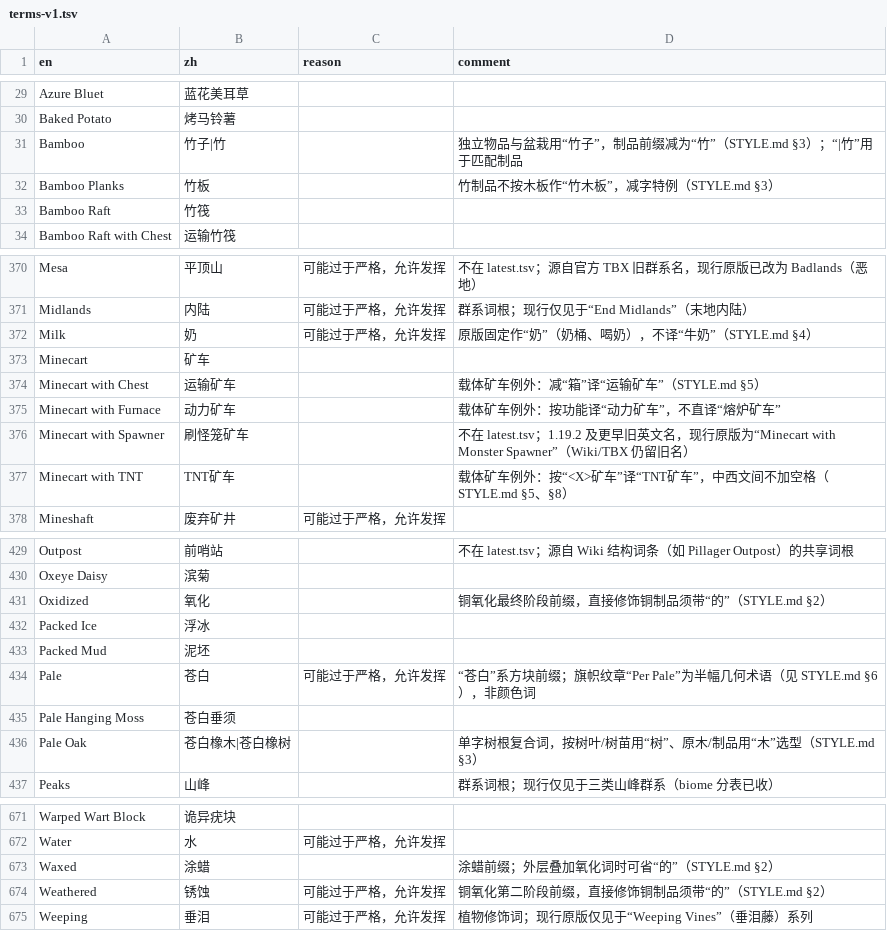
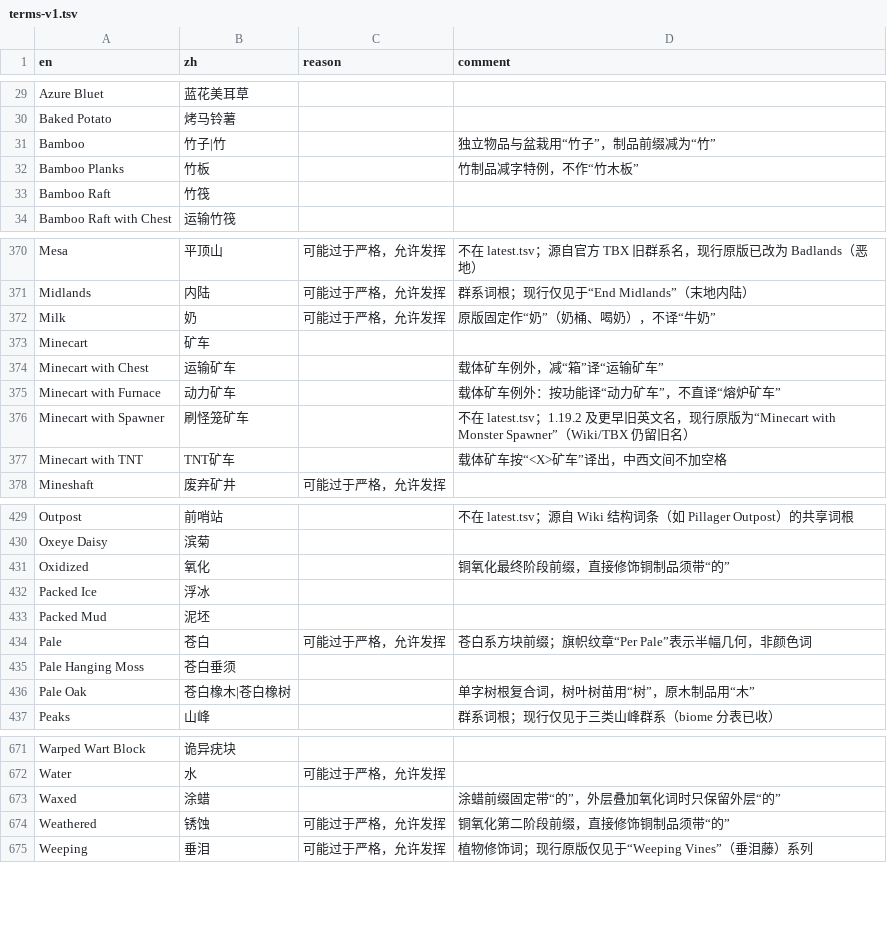
Before and after one commit to CFPAOrg/Glossary, a TSV file: Vanilla/terms/terms-v1.tsv, drawn as a sheet; only a part is shown, gaps mark what is left out; the diff covers the shown part only.

Commit message:
docs: 重写 README 与术语规范并移除旧章节交叉引用
- README 改为资产清单、常见用法与文档导航，`Docs/TERMGEN.md` 内容并入 `utility/README.md`
- `Docs/TERMS_SPEC.md` 重写为数据资产、字段、匹配、收词、`STYLE.md` 与 `@scope` 拼接规范
- `utility/README.md` 补 compose 抽取与审校流程、模块职责、CI 工作流与已知局限
- 术语表 comment 去掉 `STYLE.md §N` 交叉引用，改述规则本身
- 审校页 footer 补 `mob`、`stat` 分表路由

```diff
--- a/Vanilla/terms/terms-v1.tsv
+++ b/Vanilla/terms/terms-v1.tsv
@@ -30,4 +30,4 @@ Azure Bluet	蓝花美耳草
 Baked Potato	烤马铃薯		
-Bamboo	竹子|竹		独立物品与盆栽用“竹子”，制品前缀减为“竹”（STYLE.md §3）；“|竹”用于匹配制品
-Bamboo Planks	竹板		竹制品不按木板作“竹木板”，减字特例（STYLE.md §3）
+Bamboo	竹子|竹		独立物品与盆栽用“竹子”，制品前缀减为“竹”
+Bamboo Planks	竹板		竹制品减字特例，不作“竹木板”
 Bamboo Raft	竹筏		
@@ -371,8 +371,8 @@ Mesa	平顶山	可能过于严格，允许发挥	不在 latest.tsv；源自官
 Midlands	内陆	可能过于严格，允许发挥	群系词根；现行仅见于“End Midlands”（末地内陆）
-Milk	奶	可能过于严格，允许发挥	原版固定作“奶”（奶桶、喝奶），不译“牛奶”（STYLE.md §4）
+Milk	奶	可能过于严格，允许发挥	原版固定作“奶”（奶桶、喝奶），不译“牛奶”
 Minecart	矿车		
-Minecart with Chest	运输矿车		载体矿车例外：减“箱”译“运输矿车”（STYLE.md §5）
+Minecart with Chest	运输矿车		载体矿车例外，减“箱”译“运输矿车”
 Minecart with Furnace	动力矿车		载体矿车例外：按功能译“动力矿车”，不直译“熔炉矿车”
 Minecart with Spawner	刷怪笼矿车		不在 latest.tsv；1.19.2 及更早旧英文名，现行原版为“Minecart with Monster Spawner”（Wiki/TBX 仍留旧名）
-Minecart with TNT	TNT矿车		载体矿车例外：按“<X>矿车”译“TNT矿车”，中西文间不加空格（STYLE.md §5、§8）
+Minecart with TNT	TNT矿车		载体矿车按“<X>矿车”译出，中西文间不加空格
 Mineshaft	废弃矿井	可能过于严格，允许发挥	
@@ -430,8 +430,8 @@ Outpost	前哨站		不在 latest.tsv；源自 Wiki 结构词条（如 Pillager O
 Oxeye Daisy	滨菊		
-Oxidized	氧化		铜氧化最终阶段前缀，直接修饰铜制品须带“的”（STYLE.md §2）
+Oxidized	氧化		铜氧化最终阶段前缀，直接修饰铜制品须带“的”
 Packed Ice	浮冰		
 Packed Mud	泥坯		
-Pale	苍白	可能过于严格，允许发挥	“苍白”系方块前缀；旗帜纹章“Per Pale”为半幅几何术语（见 STYLE.md §6），非颜色词
+Pale	苍白	可能过于严格，允许发挥	苍白系方块前缀；旗帜纹章“Per Pale”表示半幅几何，非颜色词
 Pale Hanging Moss	苍白垂须		
-Pale Oak	苍白橡木|苍白橡树		单字树根复合词，按树叶/树苗用“树”、原木/制品用“木”选型（STYLE.md §3）
+Pale Oak	苍白橡木|苍白橡树		单字树根复合词，树叶树苗用“树”，原木制品用“木”
 Peaks	山峰		群系词根；现行仅见于三类山峰群系（biome 分表已收）
@@ -672,4 +672,4 @@ Warped Wart Block	诡异疣块
 Water	水	可能过于严格，允许发挥	
-Waxed	涂蜡		涂蜡前缀；外层叠加氧化词时可省“的”（STYLE.md §2）
-Weathered	锈蚀	可能过于严格，允许发挥	铜氧化第二阶段前缀，直接修饰铜制品须带“的”（STYLE.md §2）
+Waxed	涂蜡		涂蜡前缀固定带“的”，外层叠加氧化词时只保留外层“的”
+Weathered	锈蚀	可能过于严格，允许发挥	铜氧化第二阶段前缀，直接修饰铜制品须带“的”
 Weeping	垂泪	可能过于严格，允许发挥	植物修饰词；现行原版仅见于“Weeping Vines”（垂泪藤）系列
```
Also changed, not shown: 16 edited cells elsewhere in this file, Vanilla/terms/terms-biome.tsv, Vanilla/terms/terms-mob.tsv, 6 other files.
